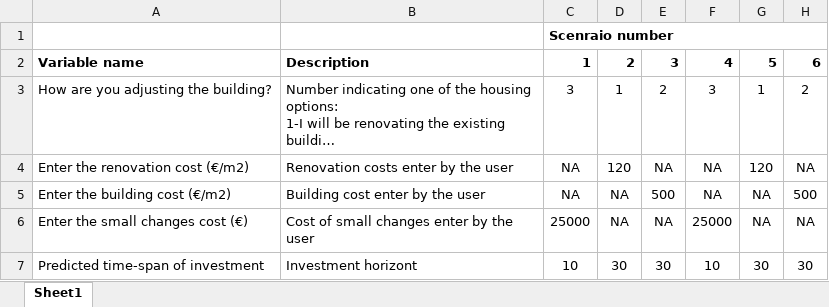
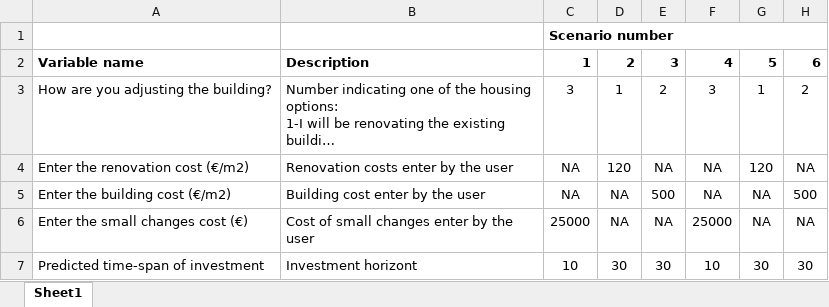
Before and after one commit to CowCalfEconomicTool/CowCalfApp, an Excel workbook: scenario_metadata.xlsx, sheet Sheet1, drawn as a sheet; only a part is shown; long unchanged cells end in …; values as stored, in another font and other column widths than the file's, no borders; the diff names each change by its address in the sheet, - before the commit and + after, or states it on an @@ line.

Commit message:
Add files via upload

```diff
--- a/scenario_metadata.xlsx (sheet Sheet1)
+++ b/scenario_metadata.xlsx (sheet Sheet1)
-C1: Scenraio number
+C1: Scenario number
```
